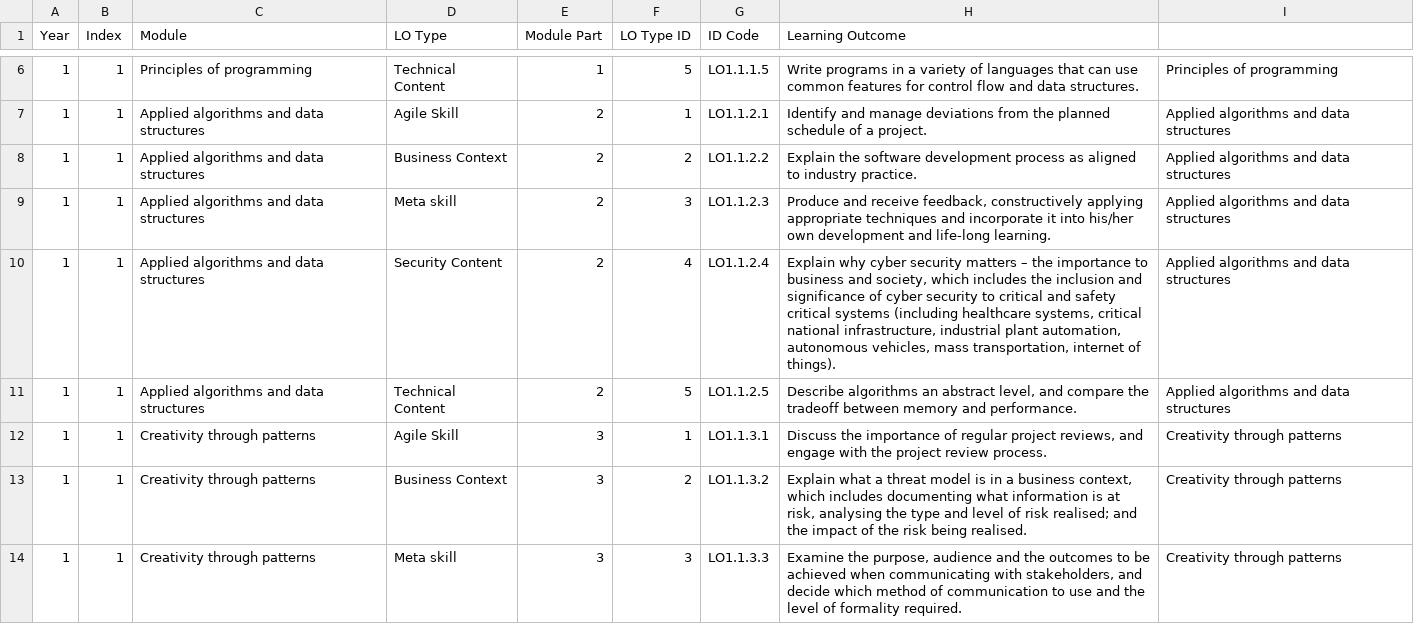
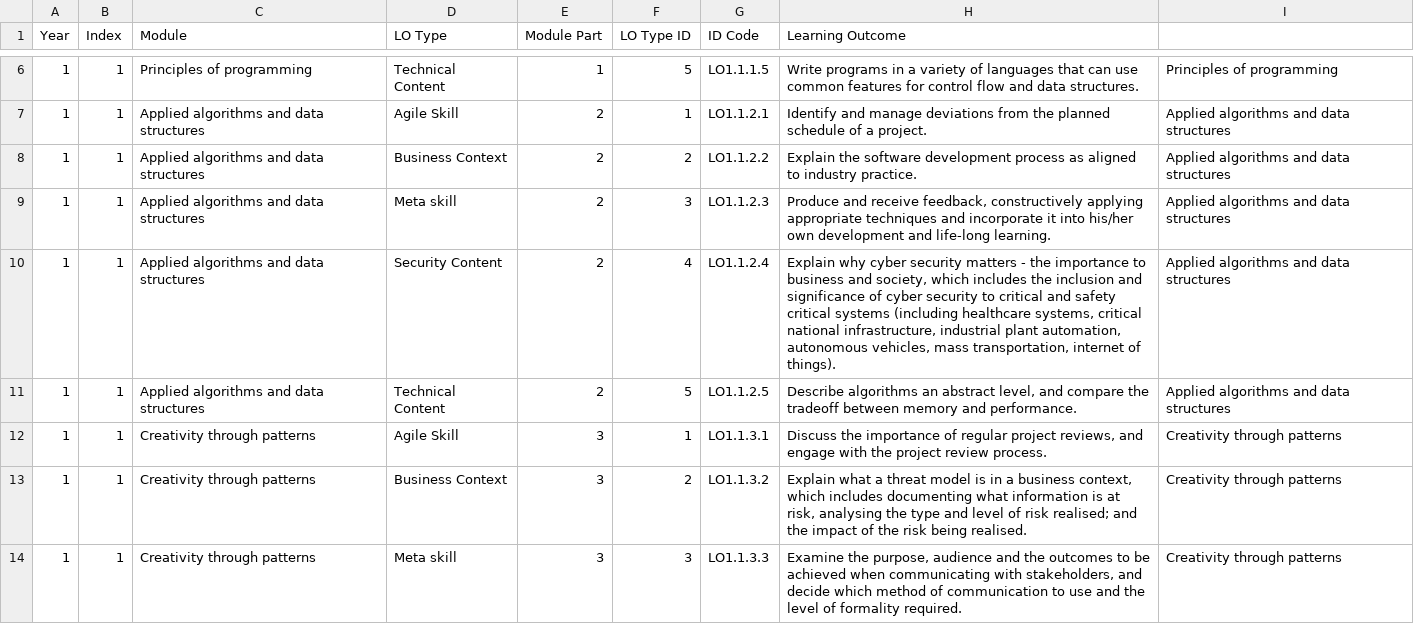
Before and after one commit to tommccallum/slackbot, a CSV file: responder/data/learning_outcome_details.csv, drawn as a sheet; only a part is shown, gaps mark what is left out; the diff covers the shown part only.

Commit message:
saved learning outcomes as ascii instead of utf-8

```diff
--- a/responder/data/learning_outcome_details.csv
+++ b/responder/data/learning_outcome_details.csv
@@ -9,2 +9,2 @@
 1,1,"Applied algorithms and data structures","Meta skill",2,3,"LO1.1.2.3","Produce and receive feedback, constructively applying appropriate techniques and incorporate it into his/her own development and life-long learning.","Applied algorithms and data structures"
-1,1,"Applied algorithms and data structures","Security Content",2,4,"LO1.1.2.4","Explain why cyber security matters – the importance to business and society, which includes the inclusion and significance of cyber security to critical and safety critical systems (including healthcare systems, critical national infrastructure, industrial plant automation, autonomous vehicles, mass transportation, internet of things). ","Applied algorithms and data structures"
+1,1,"Applied algorithms and data structures","Security Content",2,4,"LO1.1.2.4","Explain why cyber security matters - the importance to business and society, which includes the inclusion and significance of cyber security to critical and safety critical systems (including healthcare systems, critical national infrastructure, industrial plant automation, autonomous vehicles, mass transportation, internet of things). ","Applied algorithms and data structures"
```
Also changed, not shown: 5 edited cells elsewhere in this file, 1 other file.
